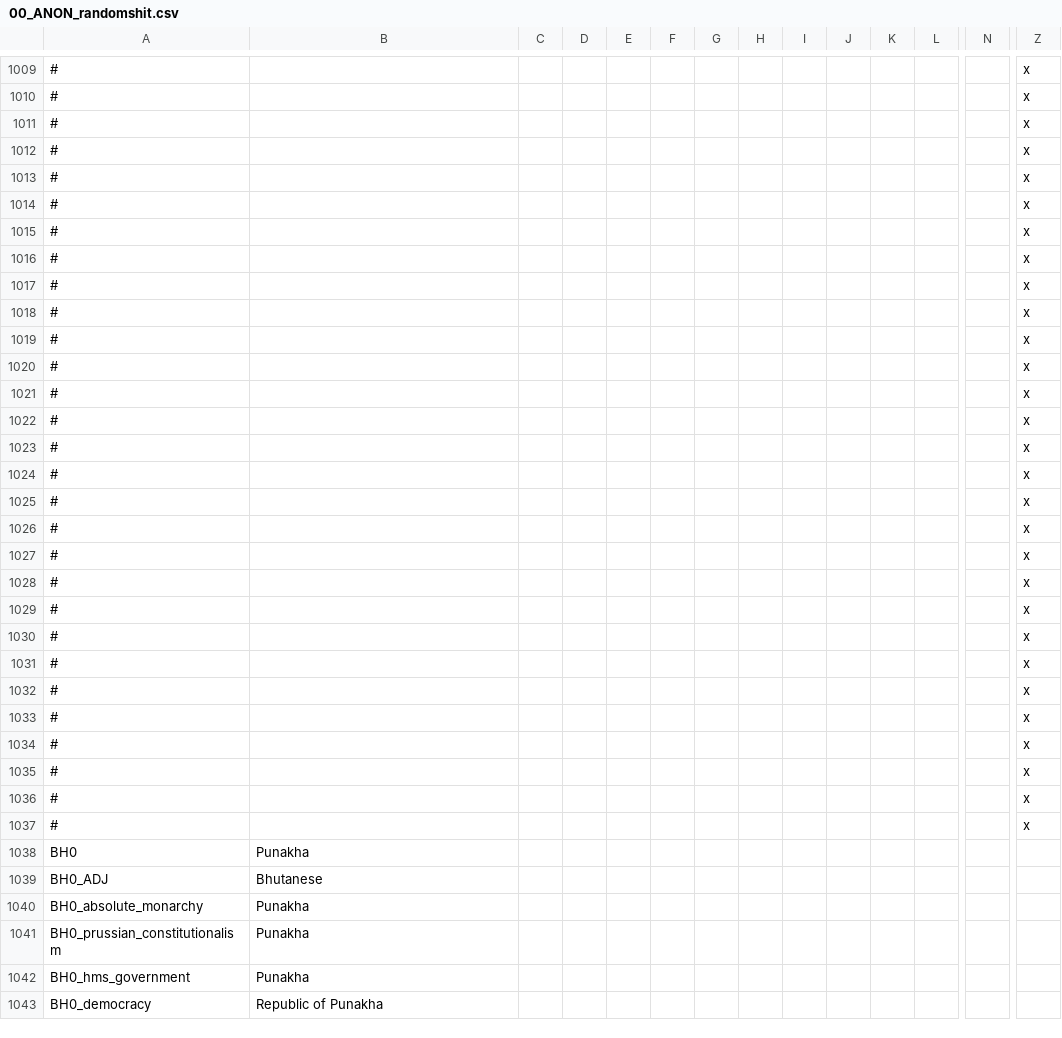
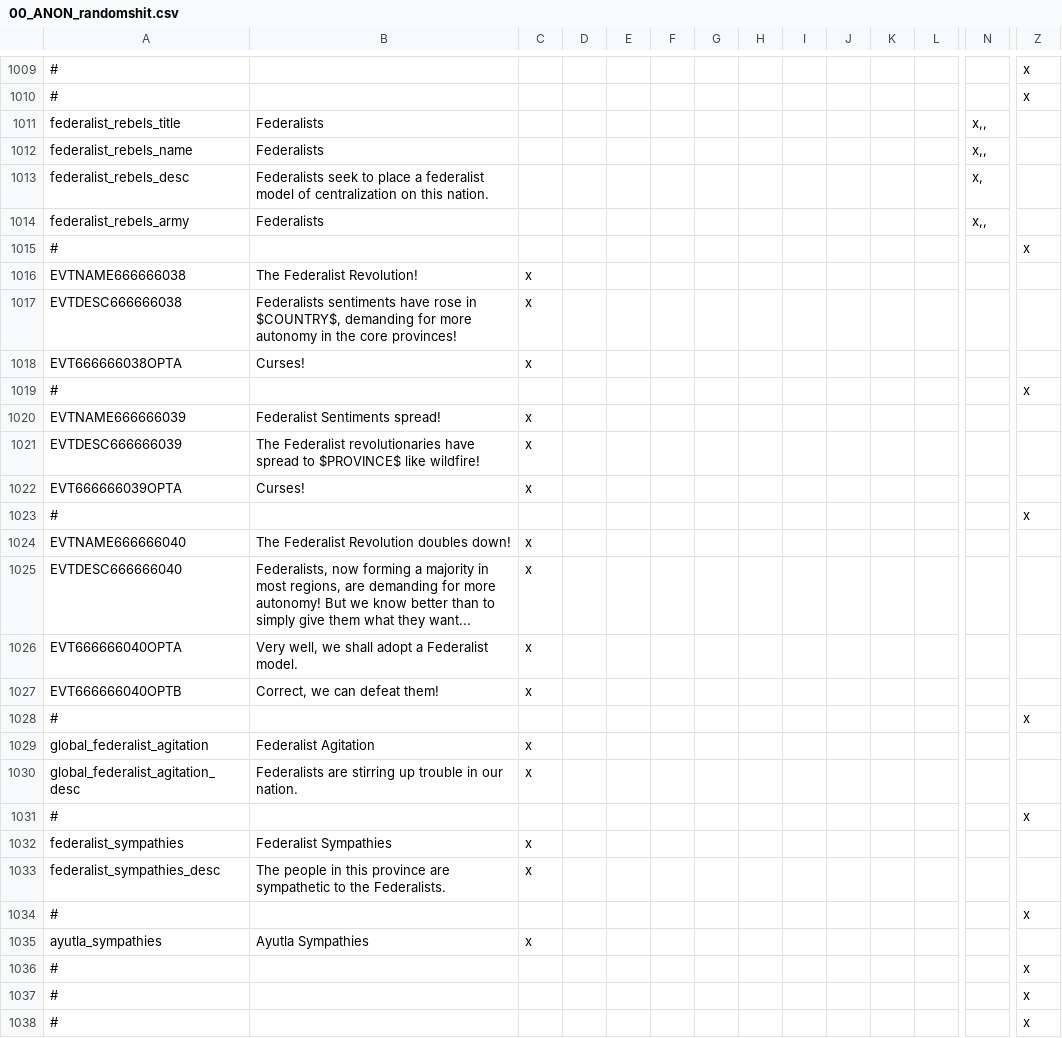
Before and after one commit to TurningPointNovocherkassk/Historical_Bloat_Mod, a CSV file: ANON_HFM/localisation/00_ANON_randomshit.csv, drawn as a sheet; only a part is shown, gaps mark what is left out; the shorter side is filled out with more unchanged rows; rows hold the shown columns only; the diff names each change by its address in the sheet, - before the commit and + after, or states it on an @@ line.

```diff
--- a/ANON_HFM/localisation/00_ANON_randomshit.csv
+++ b/ANON_HFM/localisation/00_ANON_randomshit.csv
+row 1011: federalist_rebels_title | Federalists |  |  |  |  |  |  |  |  |  |  | x,,
+row 1012: federalist_rebels_name | Federalists |  |  |  |  |  |  |  |  |  |  | x,,
+row 1013: federalist_rebels_desc | Federalists seek to place a federalist model of centralization on this nation. |  |  |  |  |  |  |  |  |  |  | x,
+row 1014: federalist_rebels_army | Federalists |  |  |  |  |  |  |  |  |  |  | x,,
+row 1016: EVTNAME666666038 | The Federalist Revolution! | x
+row 1017: EVTDESC666666038 | Federalists sentiments have rose in $COUNTRY$, demanding for more autonomy in the core provinces! | x
+row 1018: EVT666666038OPTA | Curses! | x
+row 1020: EVTNAME666666039 | Federalist Sentiments spread! | x
+row 1021: EVTDESC666666039 | The Federalist revolutionaries have spread to $PROVINCE$ like wildfire! | x
+row 1022: EVT666666039OPTA | Curses! | x
+row 1024: EVTNAME666666040 | The Federalist Revolution doubles down! | x
+row 1025: EVTDESC666666040 | Federalists, now forming a majority in most regions, are demanding for more autonomy! But we know better than to simply give them what they want... | x
+row 1026: EVT666666040OPTA | Very well, we shall adopt a Federalist model. | x
+row 1027: EVT666666040OPTB | Correct, we can defeat them! | x
+row 1029: global_federalist_agitation | Federalist Agitation | x
+row 1030: global_federalist_agitation_desc | Federalists are stirring up trouble in our nation. | x
+row 1031: # |  |  |  |  |  |  |  |  |  |  |  |  | x
+row 1032: federalist_sympathies | Federalist Sympathies | x
+row 1033: federalist_sympathies_desc | The people in this province are sympathetic to the Federalists. | x
+row 1034: # |  |  |  |  |  |  |  |  |  |  |  |  | x
+row 1035: ayutla_sympathies | Ayutla Sympathies | x
```
Also changed, not shown: 5 other files.
